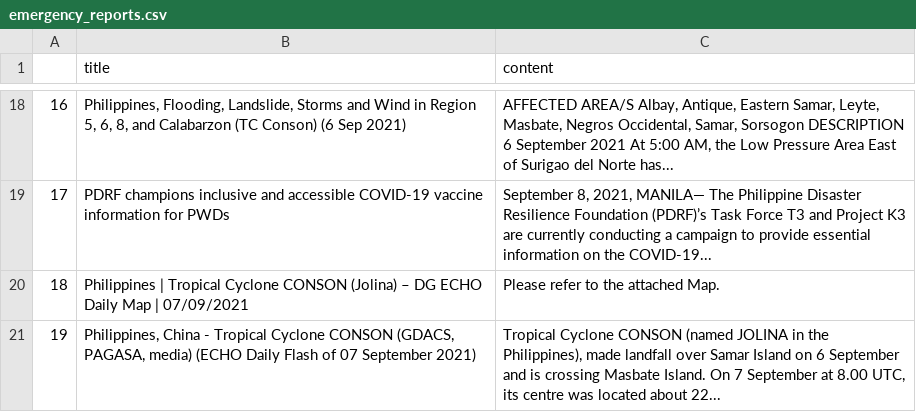
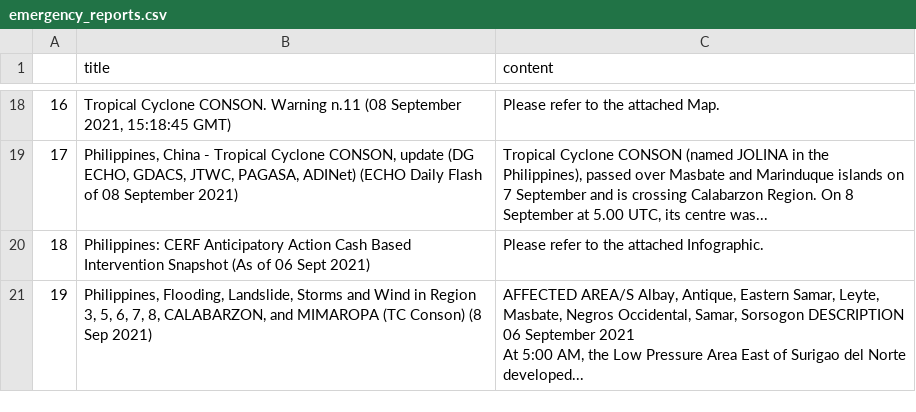
Before and after one commit to jgulane/Autoscraper-2, a CSV file: emergency_reports.csv, drawn as a sheet; only a part is shown, gaps mark what is left out; ↵ is a line break in a cell; the diff covers the shown part only; the diff names each change by its address in the sheet, - before the commit and + after, or states it on an @@ line.

```diff
--- a/emergency_reports.csv
+++ b/emergency_reports.csv
-B18 (title): Philippines, Flooding, Landslide, Storms and Wind in Region 5, 6, 8, and Calabarzon (TC Conson) (6 Sep 2021)
+B18 (title): Tropical Cyclone CONSON. Warning n.11 (08 September 2021, 15:18:45 GMT)
-C18 (content): AFFECTED AREA/S Albay, Antique, Eastern Samar, Leyte, Masbate, Negros Occidental, Samar, Sorsogon DESCRIPTION 6 September 2021 At 5:00 AM, the Low Pressure Area East of Surigao del Norte has...
+C18 (content): Please refer to the attached Map.
-B19 (title): PDRF champions inclusive and accessible COVID-19 vaccine information for PWDs
+B19 (title): Philippines, China - Tropical Cyclone CONSON, update (DG ECHO, GDACS, JTWC, PAGASA, ADINet) (ECHO Daily Flash of 08 September 2021)
-C19 (content): September 8, 2021, MANILA— The Philippine Disaster Resilience Foundation (PDRF)’s Task Force T3 and Project K3 are currently conducting a campaign to provide essential information on the COVID-19...
+C19 (content): Tropical Cyclone CONSON (named JOLINA in the Philippines), passed over Masbate and Marinduque islands on 7 September and is crossing Calabarzon Region. On 8 September at 5.00 UTC, its centre was...
-B20 (title): Philippines | Tropical Cyclone CONSON (Jolina) – DG ECHO Daily Map | 07/09/2021
+B20 (title): Philippines: CERF Anticipatory Action Cash Based Intervention Snapshot (As of 06 Sept 2021)
-C20 (content): Please refer to the attached Map.
+C20 (content): Please refer to the attached Infographic.
-B21 (title): Philippines, China - Tropical Cyclone CONSON (GDACS, PAGASA, media) (ECHO Daily Flash of 07 September 2021)
+B21 (title): Philippines, Flooding, Landslide, Storms and Wind in Region 3, 5, 6, 7, 8, CALABARZON, and MIMAROPA (TC Conson) (8 Sep 2021)
-C21 (content): Tropical Cyclone CONSON (named JOLINA in the Philippines), made landfall over Samar Island on 6 September and is crossing Masbate Island. On 7 September at 8.00 UTC, its centre was located about 22...
+C21 (content): AFFECTED AREA/S Albay, Antique, Eastern Samar, Leyte, Masbate, Negros Occidental, Samar, Sorsogon DESCRIPTION 06 September 2021 ↵ At 5:00 AM, the Low Pressure Area East of Surigao del Norte developed...
```
Also changed, not shown: 32 edited cells elsewhere in this file.
